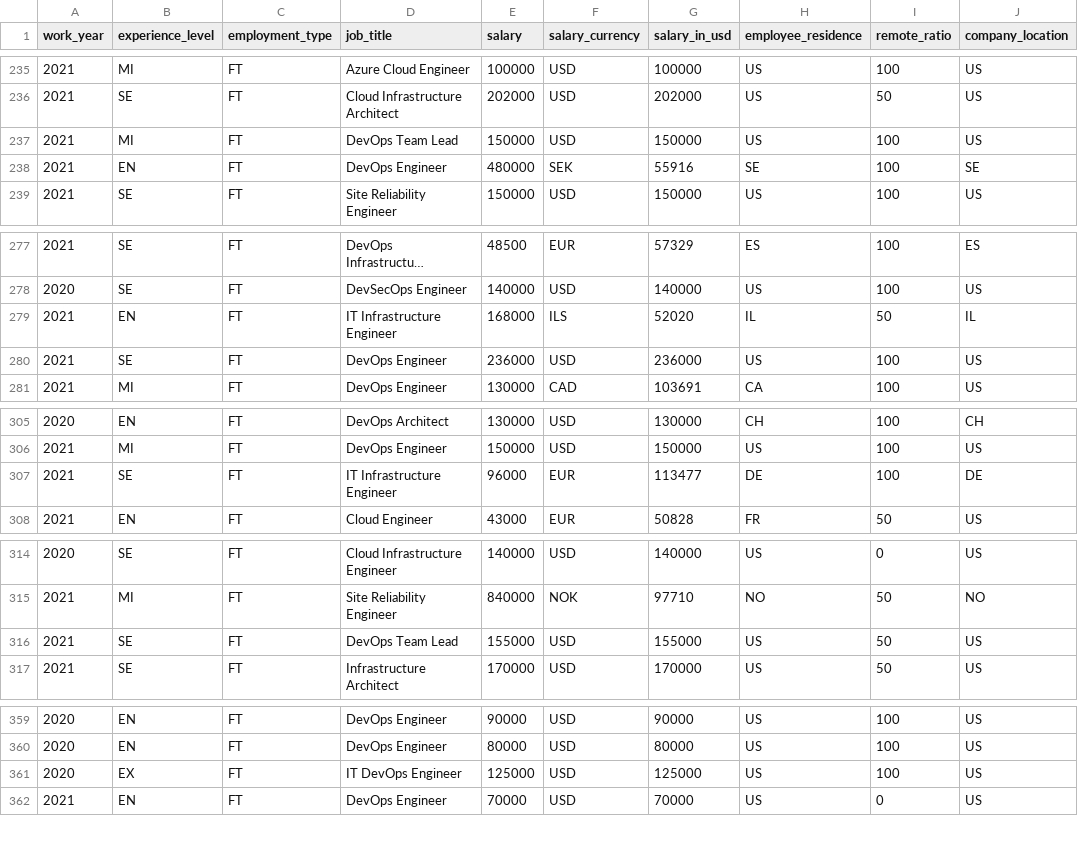
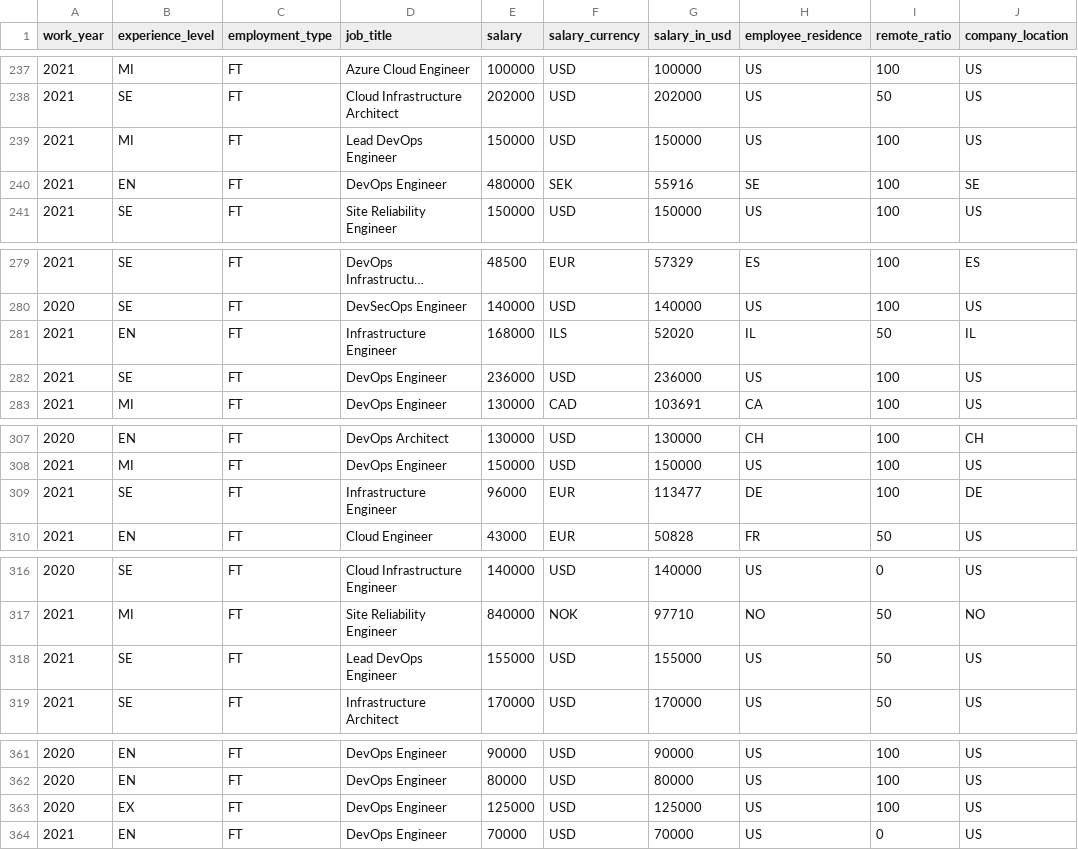
Before and after one commit to foorilla/devops-jobs-net-salaries, a CSV file: salaries.csv, drawn as a sheet; only a part is shown, gaps mark what is left out; long unchanged cells end in …; addresses are those after the commit; the diff covers the shown part only; the diff names each change by its address in the sheet, - before the commit and + after, or states it on an @@ line.

```diff
--- a/salaries.csv
+++ b/salaries.csv
-D239 (job_title): DevOps Team Lead
+D239 (job_title): Lead DevOps Engineer
-D281 (job_title): IT Infrastructure Engineer
+D281 (job_title): Infrastructure Engineer
-D309 (job_title): IT Infrastructure Engineer
+D309 (job_title): Infrastructure Engineer
-D318 (job_title): DevOps Team Lead
+D318 (job_title): Lead DevOps Engineer
-D363 (job_title): IT DevOps Engineer
+D363 (job_title): DevOps Engineer
```
Also changed, not shown: 2 added rows and 17 edited cells elsewhere in this file, 1 other file.
